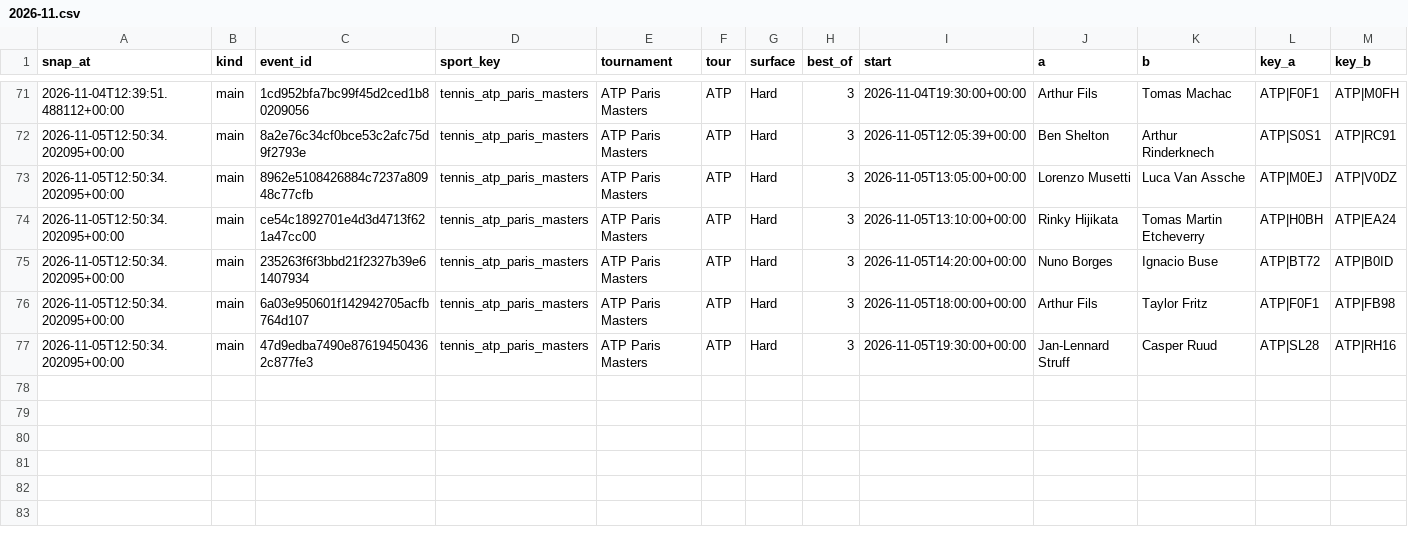
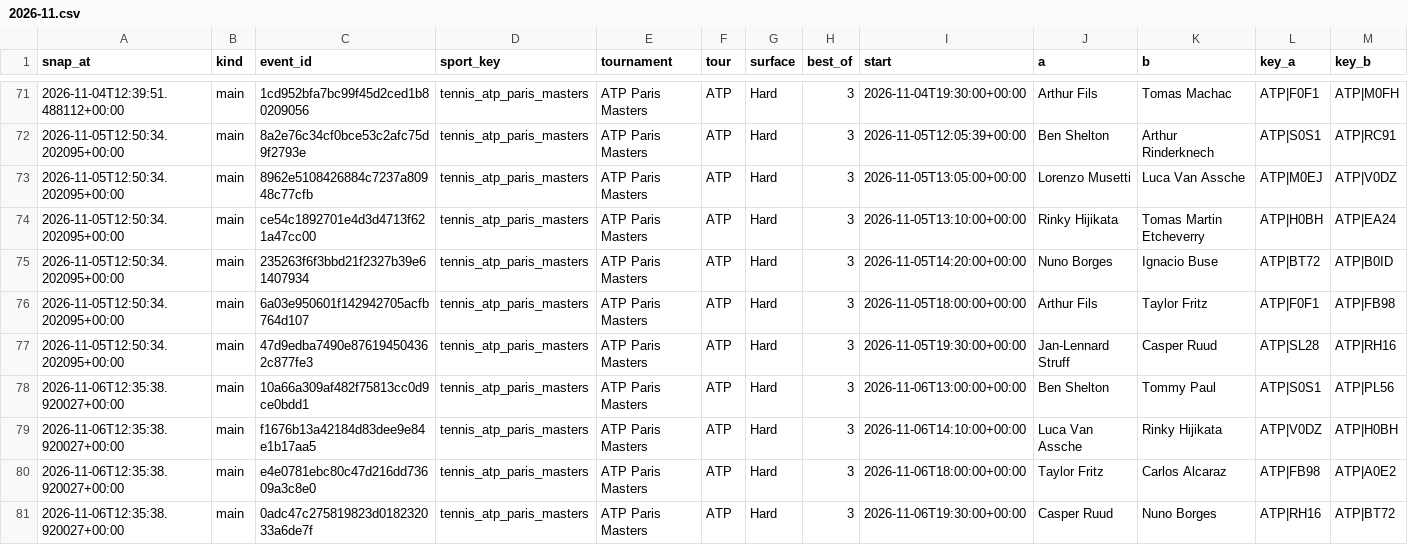
Before and after one commit to petermazgut10-del/tennis-predictor, a CSV file: state/odds/2026-11.csv, drawn as a sheet; only a part is shown, gaps mark what is left out; rows hold the shown columns only; the diff names each change by its address in the sheet, - before the commit and + after, or states it on an @@ line.

```diff
--- a/state/odds/2026-11.csv
+++ b/state/odds/2026-11.csv
+row 78: 2026-11-06T12:35:38.920027+00:00 | main | 10a66a309af482f75813cc0d9ce0bdd1 | tennis_atp_paris_masters | ATP Paris Masters | ATP | Hard | 3 | 2026-11-06T13:00:00+00:00 | Ben Shelton | Tommy Paul | ATP|S0S1 | ATP|PL56
+row 79: 2026-11-06T12:35:38.920027+00:00 | main | f1676b13a42184d83dee9e84e1b17aa5 | tennis_atp_paris_masters | ATP Paris Masters | ATP | Hard | 3 | 2026-11-06T14:10:00+00:00 | Luca Van Assche | Rinky Hijikata | ATP|V0DZ | ATP|H0BH
+row 80: 2026-11-06T12:35:38.920027+00:00 | main | e4e0781ebc80c47d216dd73609a3c8e0 | tennis_atp_paris_masters | ATP Paris Masters | ATP | Hard | 3 | 2026-11-06T18:00:00+00:00 | Taylor Fritz | Carlos Alcaraz | ATP|FB98 | ATP|A0E2
+row 81: 2026-11-06T12:35:38.920027+00:00 | main | 0adc47c275819823d018232033a6de7f | tennis_atp_paris_masters | ATP Paris Masters | ATP | Hard | 3 | 2026-11-06T19:30:00+00:00 | Casper Ruud | Nuno Borges | ATP|RH16 | ATP|BT72
```
Also changed, not shown: state/bet_log.csv, 5 other files.
